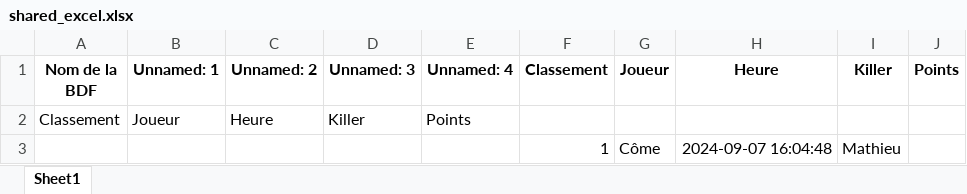
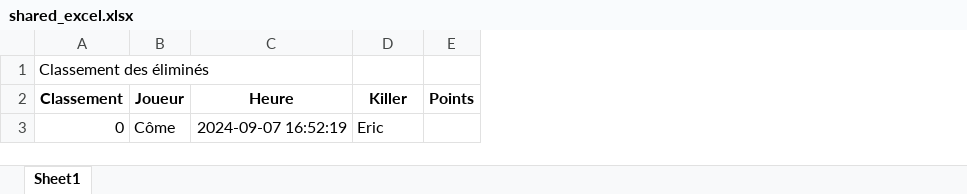
Before and after one commit to come-collab/manipulating_excels, an Excel workbook: Manipulating Excels with Code/shared_excel.xlsx, sheet Sheet1, drawn as a sheet; values as stored, in another font and other column widths than the file's, no borders; removed rows and columns are numbered as before the commit, all else as after; the diff names each change by its address in the sheet, - before the commit and + after, or states it on an @@ line.

```diff
--- a/Manipulating Excels with Code/shared_excel.xlsx (sheet Sheet1)
+++ b/Manipulating Excels with Code/shared_excel.xlsx (sheet Sheet1)
-column A (Nom de la BDF), row 2: Classement
-column B (Unnamed: 1), row 2: Joueur
-column C (Unnamed: 2), row 2: Heure
-column D (Unnamed: 3), row 2: Killer
-column E (Unnamed: 4), row 2: Points
+row 1: Classement des éliminés
-A3 (Classement): (empty)
+A3 (Classement): 0
-B3 (Joueur): (empty)
+B3 (Joueur): Côme
-C3 (Heure): (empty)
+C3 (Heure): 2024-09-07 16:52:19
-D3 (Killer): (empty)
+D3 (Killer): Eric
-row 3:  |  |  |  |  | 1 | Côme | 2024-09-07 16:04:48 | Mathieu
```
Also changed, not shown: 1 other file.
